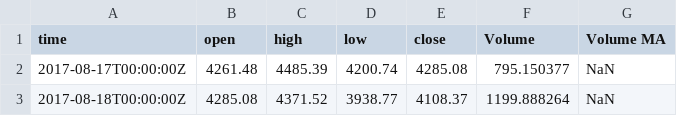
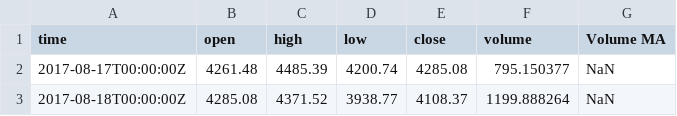
Before and after one commit to mn3711698/alphaquant, a CSV file: example/backtest/BINANCE_BTCUSDT.csv, drawn as a sheet; only a part is shown.

```diff
--- a/example/backtest/BINANCE_BTCUSDT.csv
+++ b/example/backtest/BINANCE_BTCUSDT.csv
@@ -1,2 +1,2 @@
-time,open,high,low,close,Volume,Volume MA
+time,open,high,low,close,volume,Volume MA
 2017-08-17T00:00:00Z,4261.48,4485.39,4200.74,4285.08,795.150377,NaN
```
Also changed, not shown: 5 other files.
